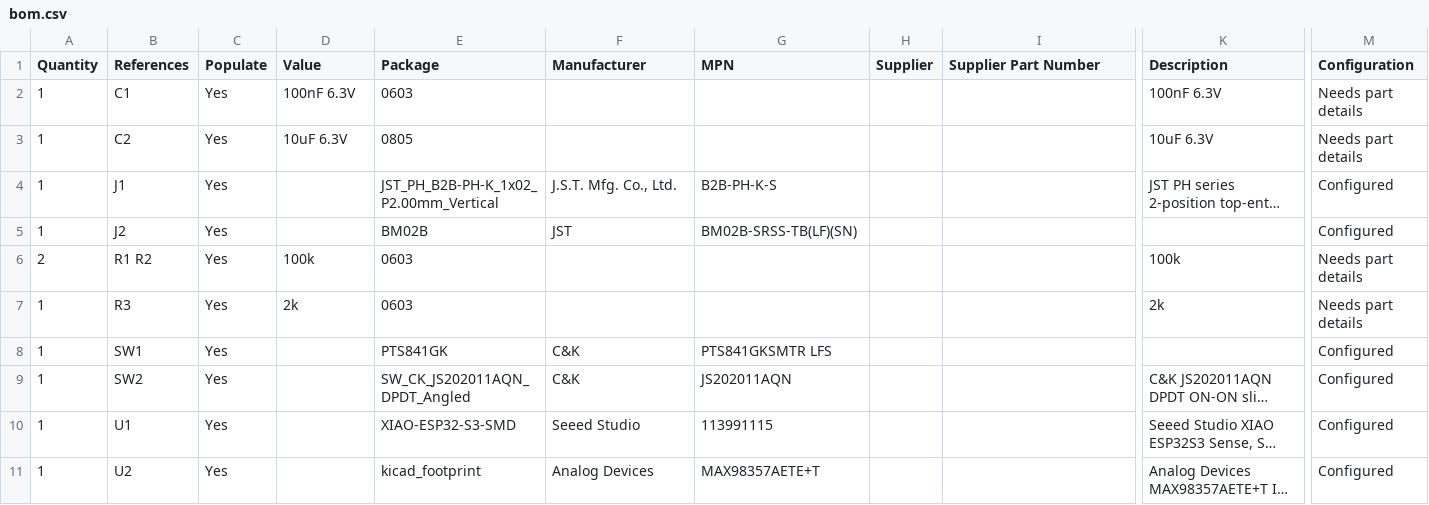
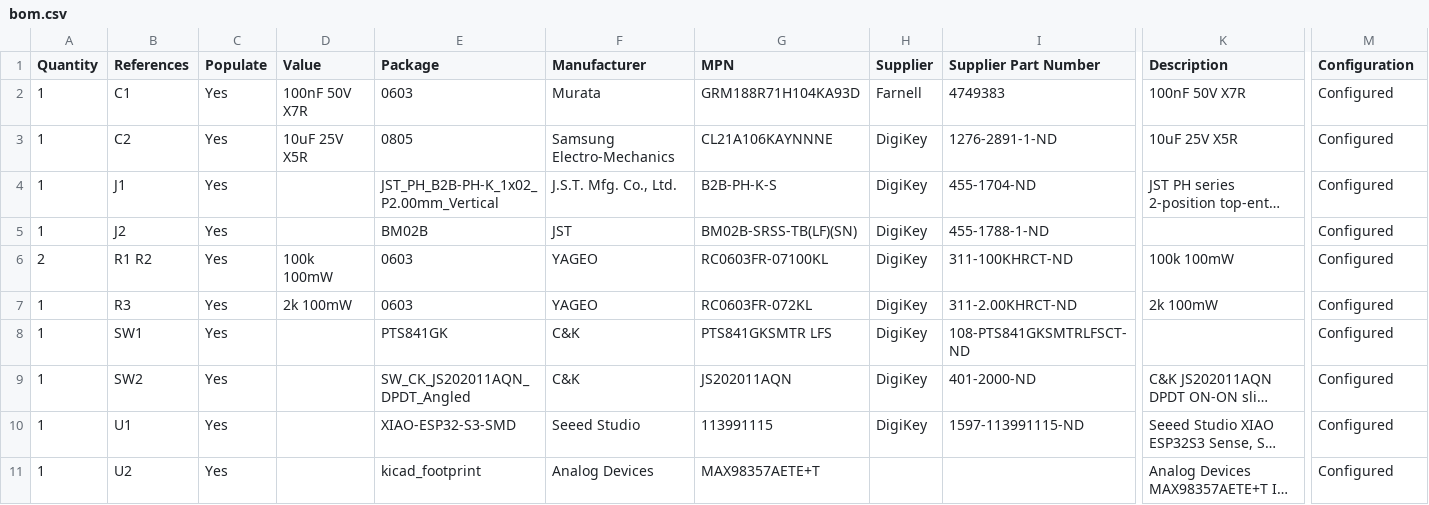
Before and after one commit to embedrapp/ai-pendant-recorder, a CSV file: pcb/bom.csv, drawn as a sheet; only a part is shown, gaps mark what is left out; long unchanged cells end in …; the diff names each change by its address in the sheet, - before the commit and + after, or states it on an @@ line.

Commit message:
Add comprehensive BOM and datasheet references for new components

```diff
--- a/pcb/bom.csv
+++ b/pcb/bom.csv
-D2 (Value): 100nF 6.3V
+D2 (Value): 100nF 50V X7R
-F2 (Manufacturer): (empty)
+F2 (Manufacturer): Murata
-G2 (MPN): (empty)
+G2 (MPN): GRM188R71H104KA93D
-H2 (Supplier): (empty)
+H2 (Supplier): Farnell
-I2 (Supplier Part Number): (empty)
+I2 (Supplier Part Number): 4749383
-K2 (Description): 100nF 6.3V
+K2 (Description): 100nF 50V X7R
-M2:M3 (Configuration): Needs part details
+M2:M3 (Configuration): Configured
-D3 (Value): 10uF 6.3V
+D3 (Value): 10uF 25V X5R
-F3 (Manufacturer): (empty)
+F3 (Manufacturer): Samsung Electro-Mechanics
-G3 (MPN): (empty)
+G3 (MPN): CL21A106KAYNNNE
-H3:H10 (Supplier): (empty)
+H3:H10 (Supplier): DigiKey
-I3 (Supplier Part Number): (empty)
+I3 (Supplier Part Number): 1276-2891-1-ND
-K3 (Description): 10uF 6.3V
+K3 (Description): 10uF 25V X5R
-I4 (Supplier Part Number): (empty)
+I4 (Supplier Part Number): 455-1704-ND
-I5 (Supplier Part Number): (empty)
+I5 (Supplier Part Number): 455-1788-1-ND
-D6 (Value): 100k
+D6 (Value): 100k 100mW
-F6:F7 (Manufacturer): (empty)
+F6:F7 (Manufacturer): YAGEO
-G6 (MPN): (empty)
+G6 (MPN): RC0603FR-07100KL
-I6 (Supplier Part Number): (empty)
+I6 (Supplier Part Number): 311-100KHRCT-ND
-K6 (Description): 100k
+K6 (Description): 100k 100mW
-M6:M7 (Configuration): Needs part details
+M6:M7 (Configuration): Configured
-D7 (Value): 2k
+D7 (Value): 2k 100mW
-G7 (MPN): (empty)
+G7 (MPN): RC0603FR-072KL
-I7 (Supplier Part Number): (empty)
+I7 (Supplier Part Number): 311-2.00KHRCT-ND
-K7 (Description): 2k
+K7 (Description): 2k 100mW
-I8 (Supplier Part Number): (empty)
+I8 (Supplier Part Number): 108-PTS841GKSMTRLFSCT-ND
-I9 (Supplier Part Number): (empty)
+I9 (Supplier Part Number): 401-2000-ND
-I10 (Supplier Part Number): (empty)
+I10 (Supplier Part Number): 1597-113991115-ND
```
Also changed, not shown: 42 other files.
